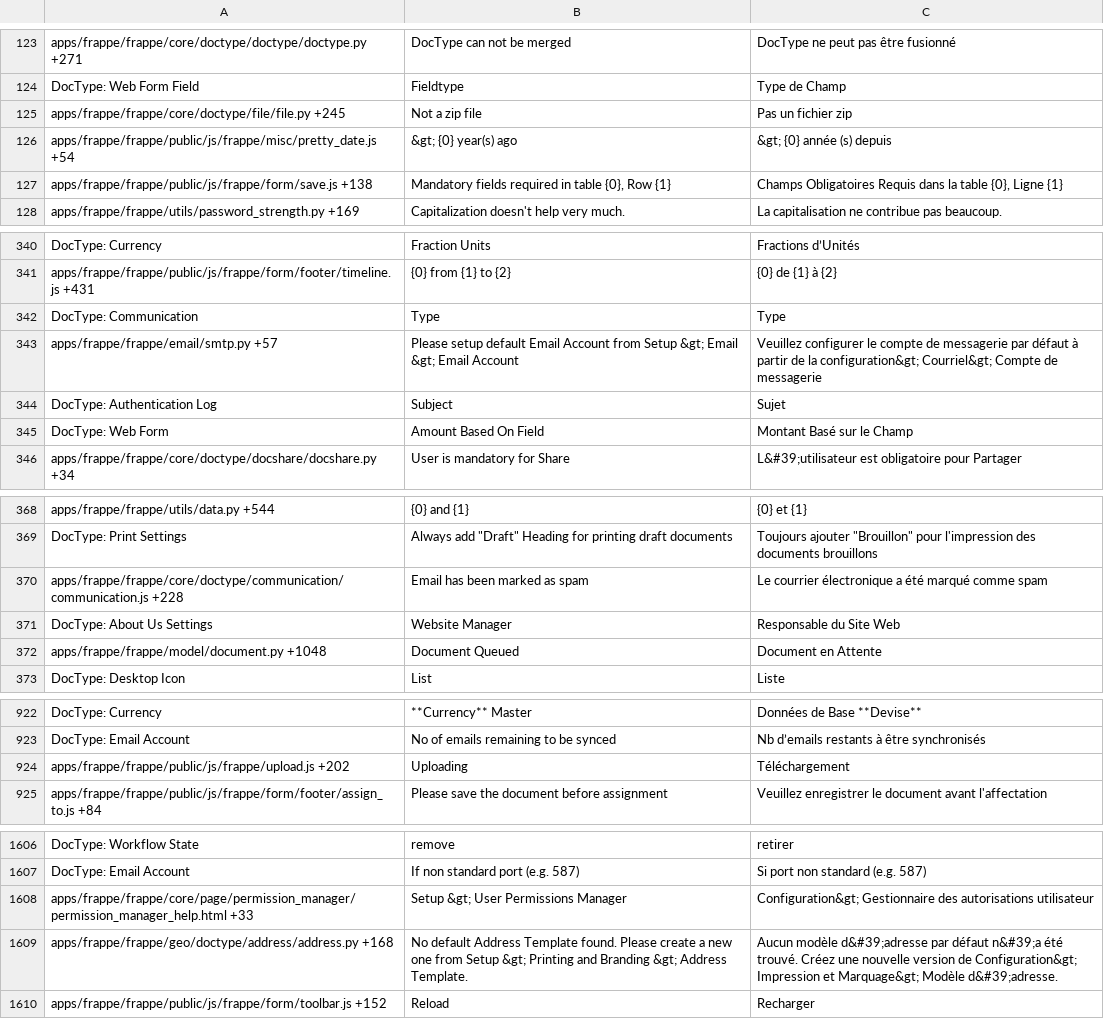
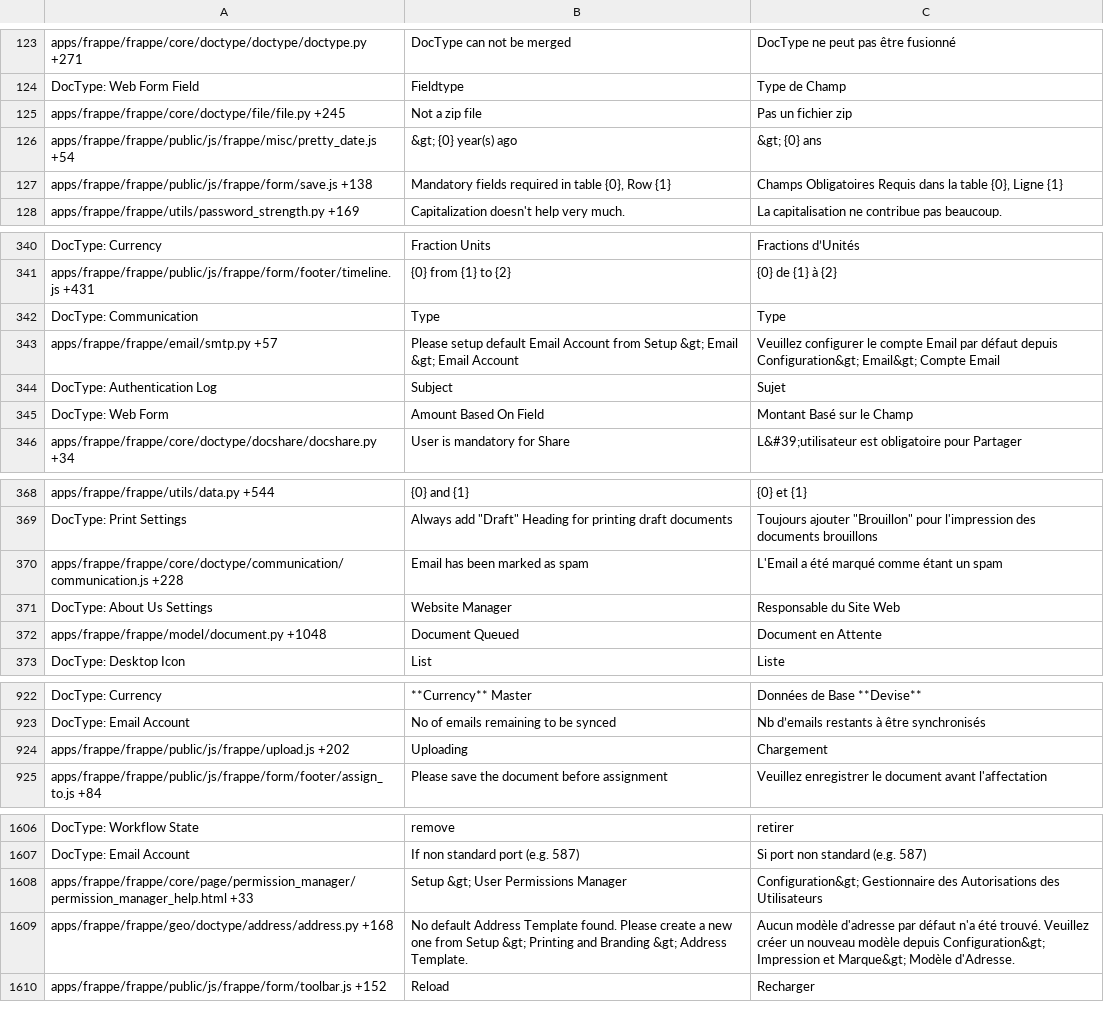
Before and after one commit to frappe/frappe, a CSV file: frappe/translations/fr.csv, drawn as a sheet; only a part is shown, gaps mark what is left out; the diff covers the shown part only.

Commit message:
[translation] translation updates

```diff
--- a/frappe/translations/fr.csv
+++ b/frappe/translations/fr.csv
@@ -125,3 +125,3 @@ DocType: Web Form Field,Fieldtype,Type de Champ
 apps/frappe/frappe/core/doctype/file/file.py +245,Not a zip file,Pas un fichier zip
-apps/frappe/frappe/public/js/frappe/misc/pretty_date.js +54,&gt; {0} year(s) ago,&gt; {0} année (s) depuis
+apps/frappe/frappe/public/js/frappe/misc/pretty_date.js +54,&gt; {0} year(s) ago,&gt; {0} ans
 apps/frappe/frappe/public/js/frappe/form/save.js +138,"Mandatory fields required in table {0}, Row {1}","Champs Obligatoires Requis dans la table {0}, Ligne {1}"
@@ -343,3 +343,3 @@ apps/frappe/frappe/public/js/frappe/form/footer/timeline.js +431,{0} from {1} to
 DocType: Communication,Type,Type
-apps/frappe/frappe/email/smtp.py +57,Please setup default Email Account from Setup &gt; Email &gt; Email Account,Veuillez configurer le compte de messagerie par défaut à partir de la configuration&gt; Courriel&gt; Compte de messagerie
+apps/frappe/frappe/email/smtp.py +57,Please setup default Email Account from Setup &gt; Email &gt; Email Account,Veuillez configurer le compte Email par défaut depuis Configuration&gt; Email&gt; Compte Email
 DocType: Authentication Log,Subject,Sujet
@@ -370,3 +370,3 @@ apps/frappe/frappe/utils/data.py +544,{0} and {1},{0} et {1}
 DocType: Print Settings,"Always add ""Draft"" Heading for printing draft documents","Toujours ajouter ""Brouillon"" pour l'impression des documents brouillons"
-apps/frappe/frappe/core/doctype/communication/communication.js +228,Email has been marked as spam,Le courrier électronique a été marqué comme spam
+apps/frappe/frappe/core/doctype/communication/communication.js +228,Email has been marked as spam,L'Email a été marqué comme étant un spam
 DocType: About Us Settings,Website Manager,Responsable du Site Web
@@ -928,3 +928,3 @@ DocType: Currency,**Currency** Master,Données de Base **Devise**
 DocType: Email Account,No of emails remaining to be synced,Nb d’emails restants à être synchronisés
-apps/frappe/frappe/public/js/frappe/upload.js +202,Uploading,Téléchargement
+apps/frappe/frappe/public/js/frappe/upload.js +202,Uploading,Chargement
 apps/frappe/frappe/public/js/frappe/form/footer/assign_to.js +84,Please save the document before assignment,Veuillez enregistrer le document avant l'affectation
@@ -1619,4 +1619,4 @@ DocType: Workflow State,remove,retirer
 DocType: Email Account,If non standard port (e.g. 587),Si port non standard (e.g. 587)
-apps/frappe/frappe/core/page/permission_manager/permission_manager_help.html +33,Setup &gt; User Permissions Manager,Configuration&gt; Gestionnaire des autorisations utilisateur
-apps/frappe/frappe/geo/doctype/address/address.py +168,No default Address Template found. Please create a new one from Setup &gt; Printing and Branding &gt; Address Template.,Aucun modèle d&#39;adresse par défaut n&#39;a été trouvé. Créez une nouvelle version de Configuration&gt; Impression et Marquage&gt; Modèle d&#39;adresse.
+apps/frappe/frappe/core/page/permission_manager/permission_manager_help.html +33,Setup &gt; User Permissions Manager,Configuration&gt; Gestionnaire des Autorisations des Utilisateurs
+apps/frappe/frappe/geo/doctype/address/address.py +168,No default Address Template found. Please create a new one from Setup &gt; Printing and Branding &gt; Address Template.,Aucun modèle d'adresse par défaut n'a été trouvé. Veuillez créer un nouveau modèle depuis Configuration&gt; Impression et Marque&gt; Modèle d'Adresse.
 apps/frappe/frappe/public/js/frappe/form/toolbar.js +152,Reload,Recharger
```
Also changed, not shown: 5 edited cells elsewhere in this file, frappe/translations/ar.csv, frappe/translations/da.csv, 6 other files.
